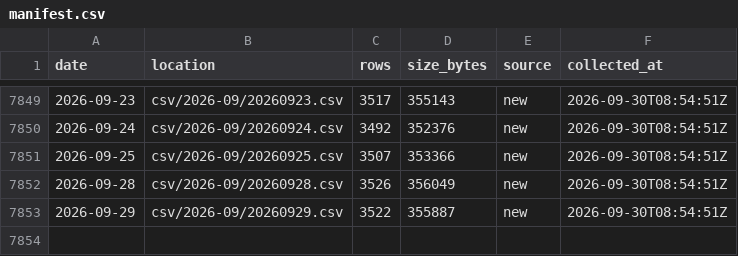
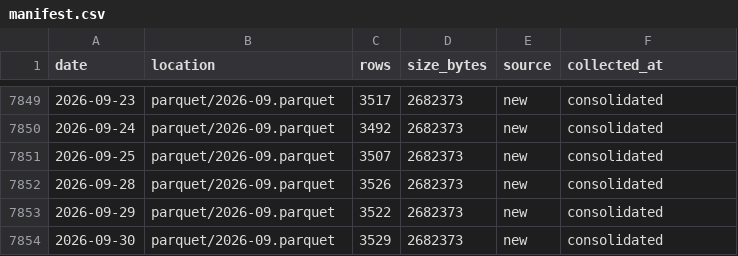
Before and after one commit to floyds1995/Auto-Index-Constituents-Tracker, a CSV file: NSE/RawDataOHLCV/manifest.csv, drawn as a sheet; only a part is shown, gaps mark what is left out; the diff covers the shown part only.

```diff
--- a/NSE/RawDataOHLCV/manifest.csv
+++ b/NSE/RawDataOHLCV/manifest.csv
@@ -7849,5 +7849,6 @@ date,location,rows,size_bytes,source,collected_at
-2026-09-23,csv/2026-09/20260923.csv,3517,355143,new,2026-09-30T08:54:51Z
-2026-09-24,csv/2026-09/20260924.csv,3492,352376,new,2026-09-30T08:54:51Z
-2026-09-25,csv/2026-09/20260925.csv,3507,353366,new,2026-09-30T08:54:51Z
-2026-09-28,csv/2026-09/20260928.csv,3526,356049,new,2026-09-30T08:54:51Z
-2026-09-29,csv/2026-09/20260929.csv,3522,355887,new,2026-09-30T08:54:51Z
+2026-09-23,parquet/2026-09.parquet,3517,2682373,new,consolidated
+2026-09-24,parquet/2026-09.parquet,3492,2682373,new,consolidated
+2026-09-25,parquet/2026-09.parquet,3507,2682373,new,consolidated
+2026-09-28,parquet/2026-09.parquet,3526,2682373,new,consolidated
+2026-09-29,parquet/2026-09.parquet,3522,2682373,new,consolidated
+2026-09-30,parquet/2026-09.parquet,3529,2682373,new,consolidated
```
Also changed, not shown: 45 edited cells elsewhere in this file, 22 other files.
